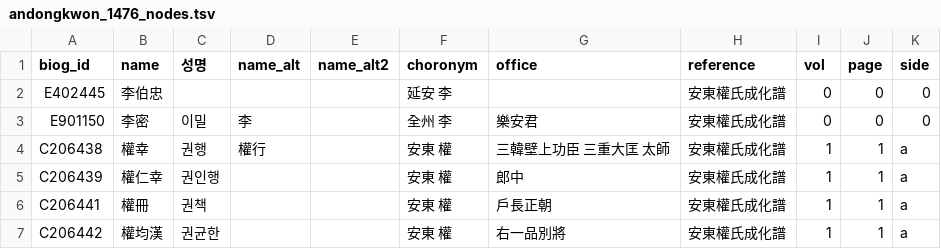
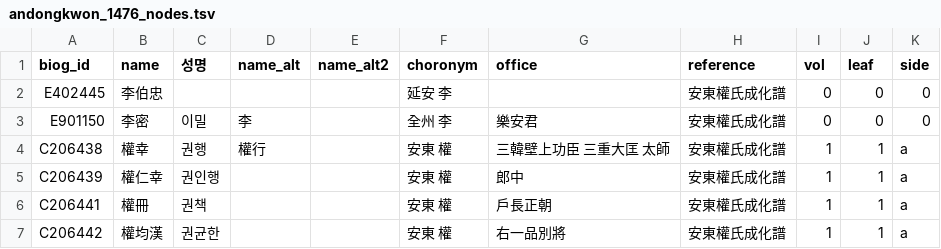
Before and after one commit to javiercha/andong-kwon-1476, a TSV file: tsv/andongkwon_1476_nodes.tsv, drawn as a sheet; only a part is shown.

Commit message:
genealogy data in tsv

```diff
--- a/tsv/andongkwon_1476_nodes.tsv
+++ b/tsv/andongkwon_1476_nodes.tsv
@@ -1,2 +1,2 @@
-biog_id	name	성명	name_alt	name_alt2	choronym	office	reference	vol	page	side
+biog_id	name	성명	name_alt	name_alt2	choronym	office	reference	vol	leaf	side
 E402445	李伯忠				延安 李		安東權氏成化譜	0	0	0
```
